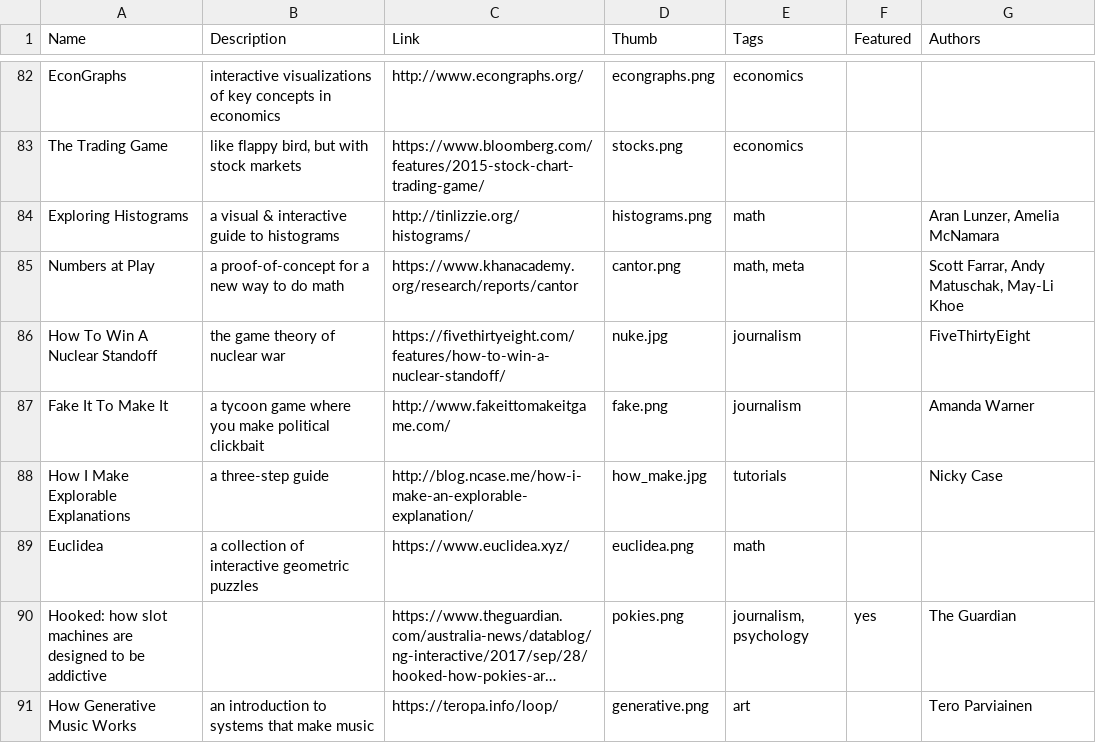
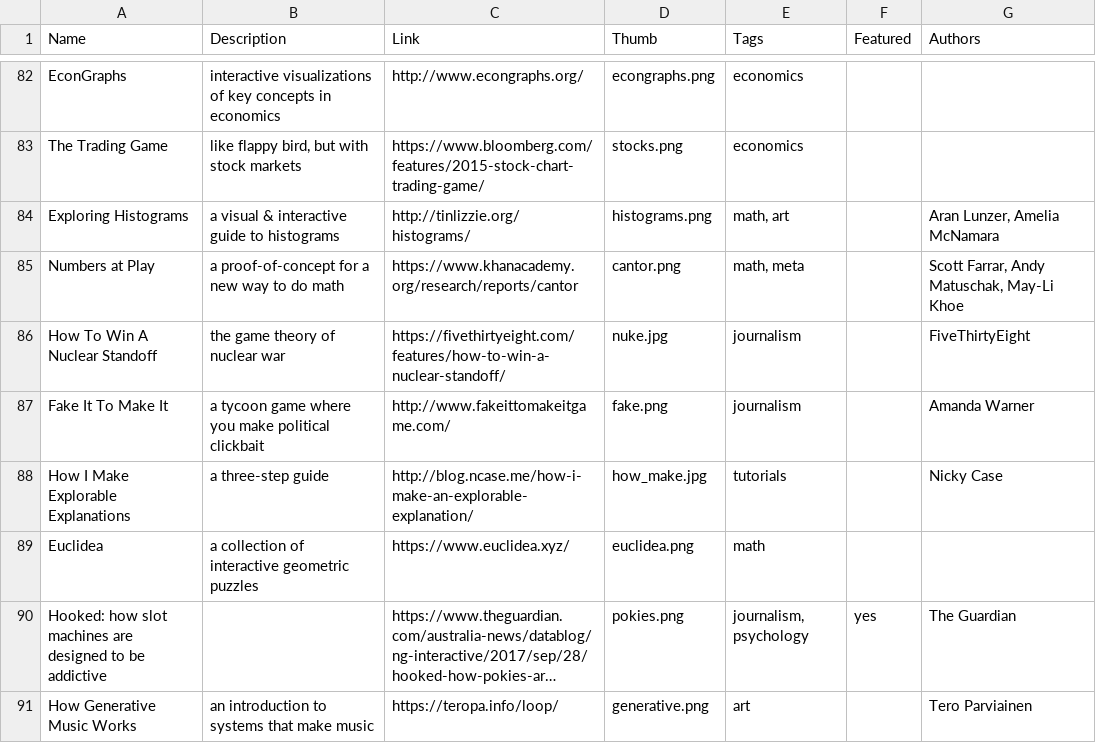
Before and after one commit to explorableexplanations/explorableexplanations.github.io, a CSV file: -data/explorables.csv, drawn as a sheet; only a part is shown, gaps mark what is left out; long unchanged cells end in ….

```diff
--- a/-data/explorables.csv
+++ b/-data/explorables.csv
@@ -83,3 +83,3 @@
 "The Trading Game","like flappy bird, but with stock markets","https://www.bloomberg.com/features/2015-stock-chart-trading-game/","stocks.png","economics","",""
-"Exploring Histograms","a visual & interactive guide to histograms","http://tinlizzie.org/histograms/","histograms.png","math","","Aran Lunzer, Amelia McNamara"
+"Exploring Histograms","a visual & interactive guide to histograms","http://tinlizzie.org/histograms/","histograms.png","math, art","","Aran Lunzer, Amelia McNamara"
 "Numbers at Play","a proof-of-concept for a new way to do math","https://www.khanacademy.org/research/reports/cantor","cantor.png","math, meta","","Scott Farrar, Andy Matuschak, May-Li Khoe"
```
Also changed, not shown: 2 other files.
